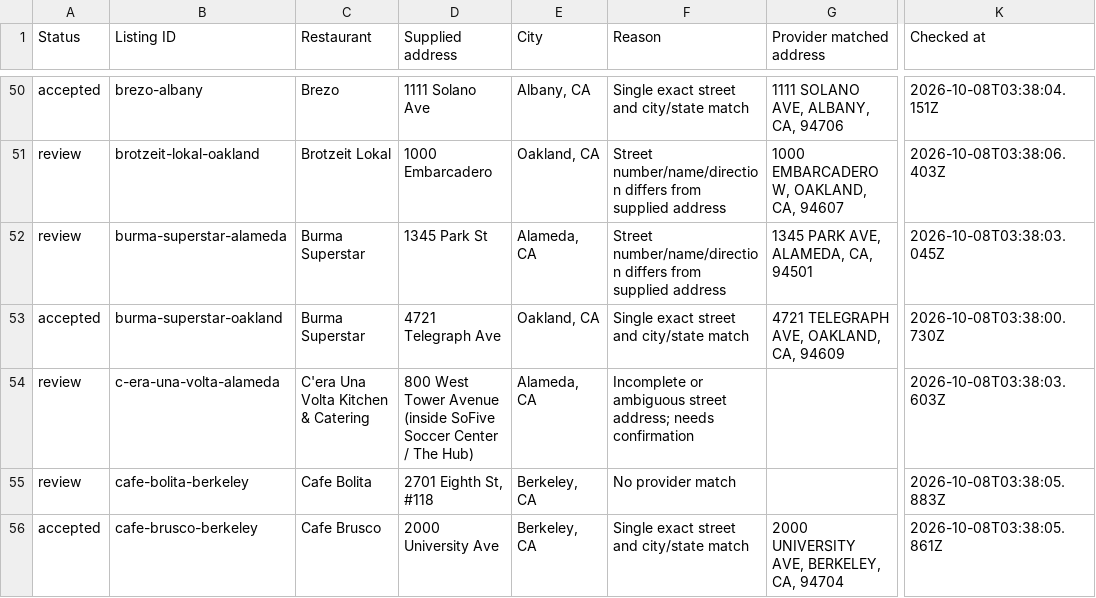
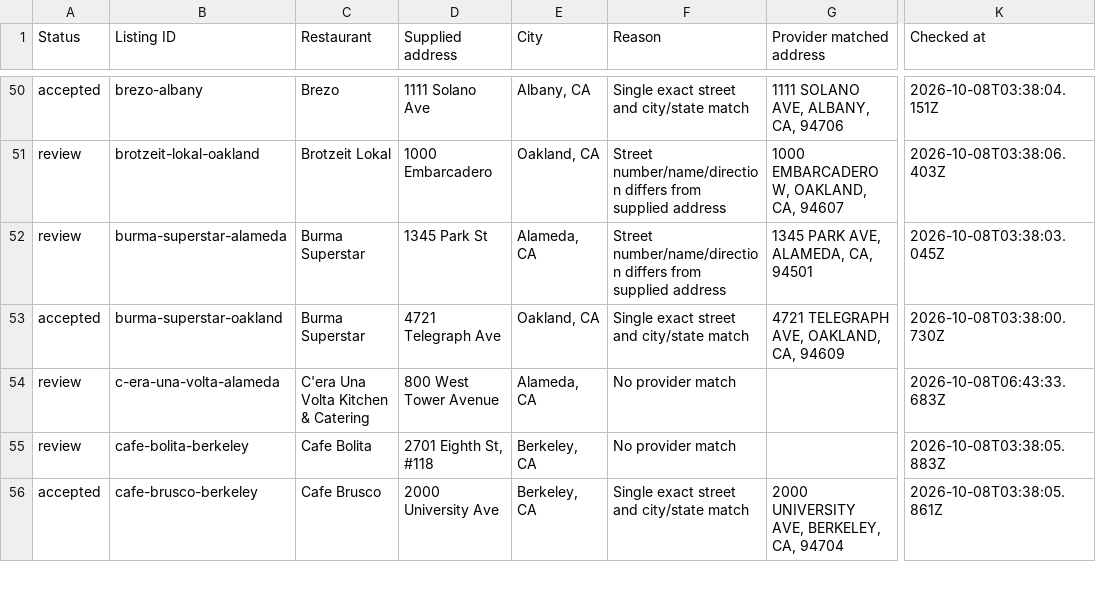
Before and after one commit to reylopez12/Food, a CSV file: reports/directory-geocoding.csv, drawn as a sheet; only a part is shown, gaps mark what is left out; the diff covers the shown part only; the diff names each change by its address in the sheet, - before the commit and + after, or states it on an @@ line.

Commit message:
Confirm unresolved venue addresses and two new pins; refresh guarded SQL handoff and test safe upgrades
Replit-Task-Id: debe11b2-f81e-4f0f-b02f-eb2414768712
Replit-Merge-Attempt: MergeTask:debe11b2-f81e-4f0f-b02f-eb2414768712:1:757efb70

```diff
--- a/reports/directory-geocoding.csv
+++ b/reports/directory-geocoding.csv
-D54 (Supplied address): 800 West Tower Avenue (inside SoFive Soccer Center / The Hub)
+D54 (Supplied address): 800 West Tower Avenue
-F54 (Reason): Incomplete or ambiguous street address; needs confirmation
+F54 (Reason): No provider match
-K54 (Checked at): 2026-10-08T03:38:03.603Z
+K54 (Checked at): 2026-10-08T06:43:33.683Z
```
Also changed, not shown: 13 edited cells elsewhere in this file, 15 other files.
